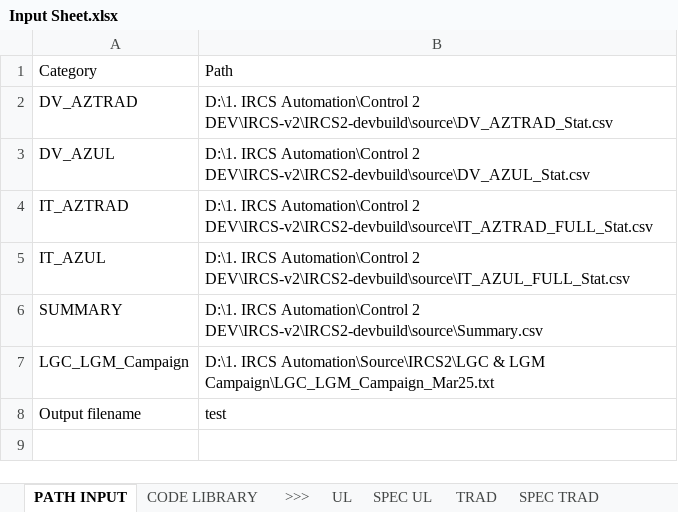
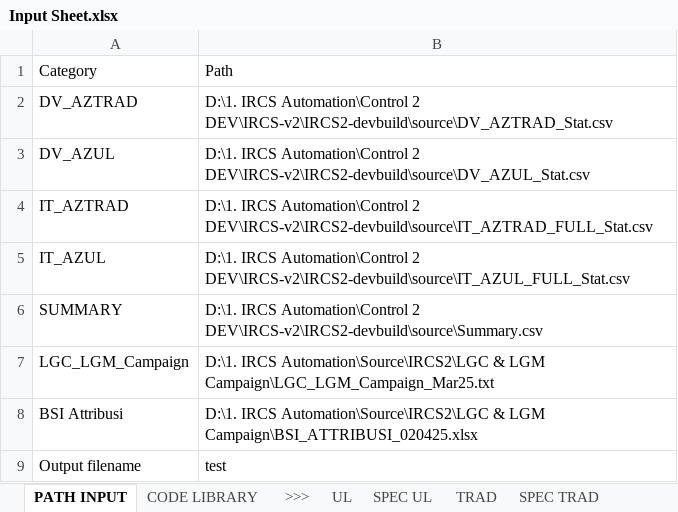
Before and after one commit to azlifedosemon/IRCS-v2, an Excel workbook: IRCS2-devbuild/source/Input Sheet.xlsx, sheet PATH INPUT, drawn as a sheet; values as stored, in another font and other column widths than the file's, no borders; the diff names each change by its address in the sheet, - before the commit and + after, or states it on an @@ line.

Commit message:
[0.4.0.5] input issue

```diff
--- a/IRCS2-devbuild/source/Input Sheet.xlsx (sheet PATH INPUT)
+++ b/IRCS2-devbuild/source/Input Sheet.xlsx (sheet PATH INPUT)
+row 8: BSI Attribusi | D:\1. IRCS Automation\Source\IRCS2\LGC & LGM Campaign\BSI_ATTRIBUSI_020425.xlsx
```
Also changed, not shown: 2 other files.
